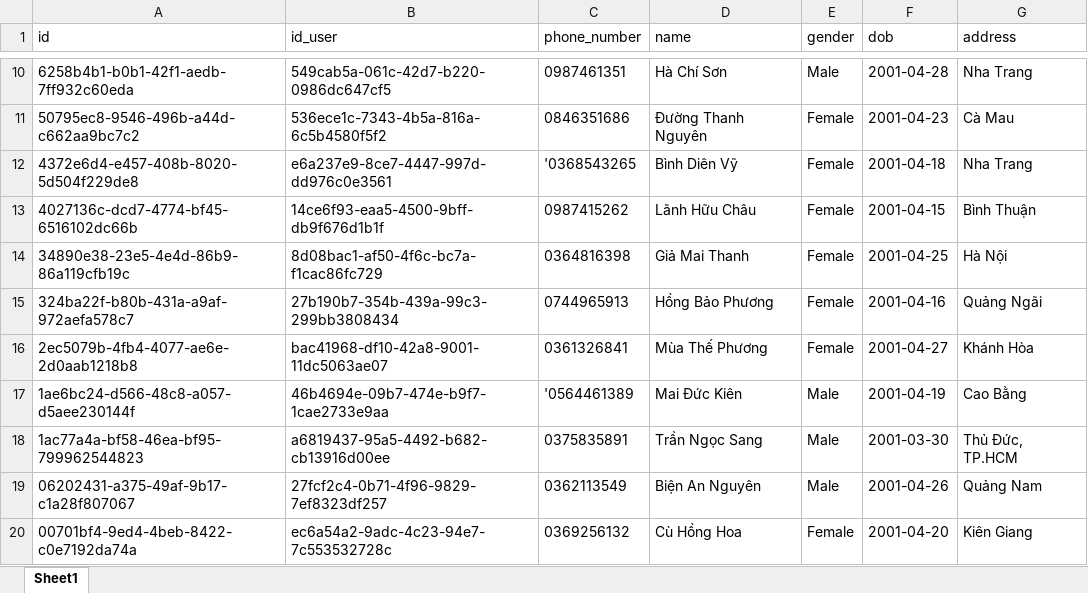
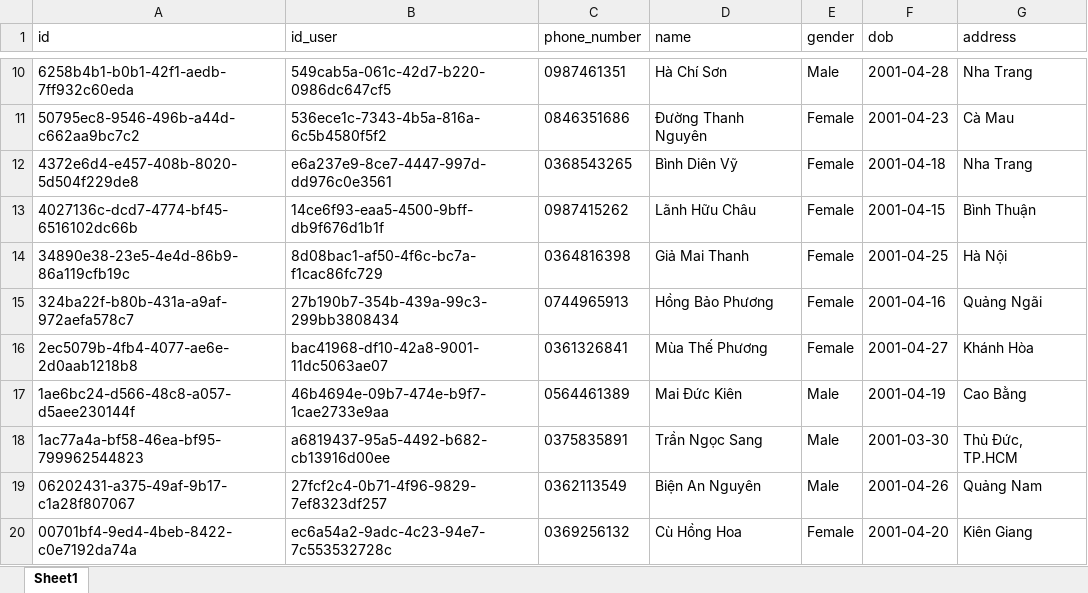
Before and after one commit to Dhieu1304/MEDRE_BE, an Excel workbook: src/models/data/patient.xlsx, sheet Sheet1, drawn as a sheet; only a part is shown, gaps mark what is left out; values as stored, in another font and other column widths than the file's, no borders; the diff names each change by its address in the sheet, - before the commit and + after, or states it on an @@ line.

Commit message:
add statistic patient

```diff
--- a/src/models/data/patient.xlsx (sheet Sheet1)
+++ b/src/models/data/patient.xlsx (sheet Sheet1)
-C12 (phone_number): '0368543265
+C12 (phone_number): 0368543265
-C17 (phone_number): '0564461389
+C17 (phone_number): 0564461389
```
Also changed, not shown: 2 other files.
